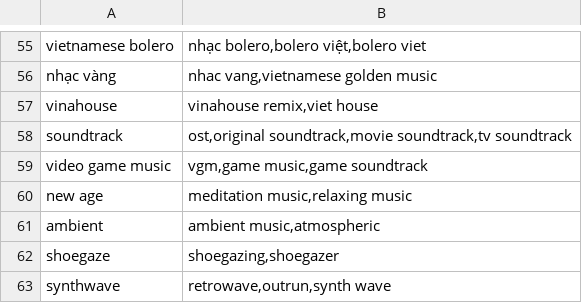
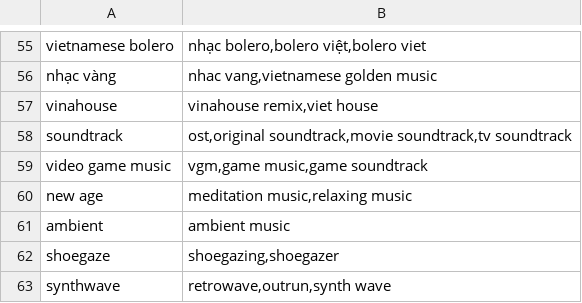
Before and after one commit to RedSn0w1877/PixlAudio, a TSV file: tools/atlas/hand/aliases_extra.tsv, drawn as a sheet; only a part is shown, gaps mark what is left out.

```diff
--- a/tools/atlas/hand/aliases_extra.tsv
+++ b/tools/atlas/hand/aliases_extra.tsv
@@ -60,3 +60,3 @@ video game music|vgm,game music,game soundtrack
 new age|meditation music,relaxing music
-ambient|ambient music,atmospheric
+ambient|ambient music
 shoegaze|shoegazing,shoegazer
```
Also changed, not shown: tools/atlas/hand/descriptors_1_pop_rock_metal_punk.tsv, tools/atlas/hand/descriptors_2_hiphop_rnb_electronic.tsv, 11 other files.
